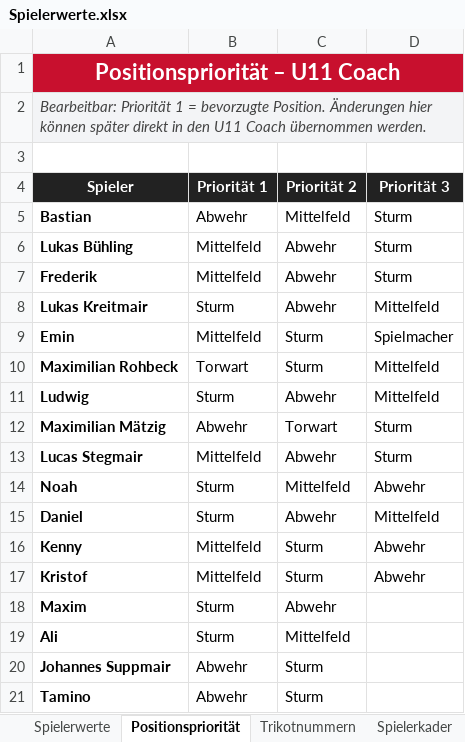
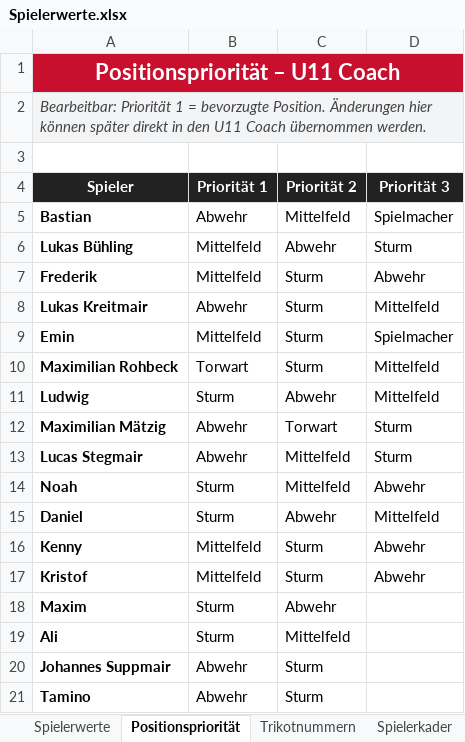
Before and after one commit to hillreinermichael/U11-Coach, an Excel workbook: Spielerwerte.xlsx, sheet Positionspriorität, drawn as a sheet; values as stored, in another font and other column widths than the file's, no borders; table styles not drawn; the diff names each change by its address in the sheet, - before the commit and + after, or states it on an @@ line.

Commit message:
Add files via upload

```diff
--- a/Spielerwerte.xlsx (sheet Positionspriorität)
+++ b/Spielerwerte.xlsx (sheet Positionspriorität)
-D5 (Priorität 3): Sturm
+D5 (Priorität 3): Spielmacher
-C7:C8 (Priorität 2): Abwehr
+C7:C8 (Priorität 2): Sturm
-D7 (Priorität 3): Sturm
+D7 (Priorität 3): Abwehr
-B8 (Priorität 1): Sturm
+B8 (Priorität 1): Abwehr
-B13 (Priorität 1): Mittelfeld
+B13 (Priorität 1): Abwehr
-C13 (Priorität 2): Abwehr
+C13 (Priorität 2): Mittelfeld
```
